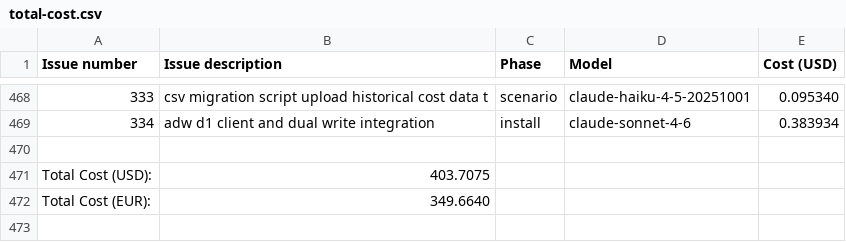
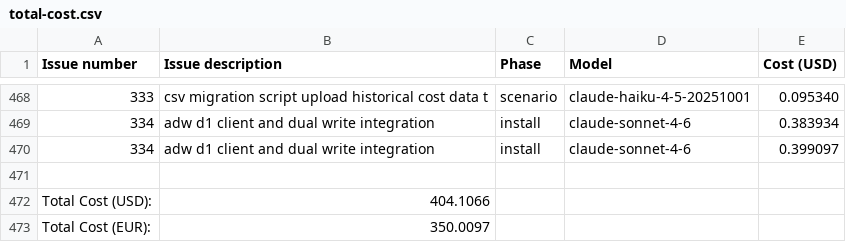
Before and after one commit to paysdoc/AI_Dev_Workflow, a CSV file: projects/AI_Dev_Workflow/total-cost.csv, drawn as a sheet; only a part is shown, gaps mark what is left out.

```diff
--- a/projects/AI_Dev_Workflow/total-cost.csv
+++ b/projects/AI_Dev_Workflow/total-cost.csv
@@ -469,4 +469,5 @@ Issue number,Issue description,Phase,Model,Cost (USD)
 334,adw d1 client and dual write integration,install,claude-sonnet-4-6,0.383934
+334,adw d1 client and dual write integration,install,claude-sonnet-4-6,0.399097
 
-Total Cost (USD):,403.7075
-Total Cost (EUR):,349.6640
+Total Cost (USD):,404.1066
+Total Cost (EUR):,350.0097
```
Also changed, not shown: projects/AI_Dev_Workflow/334-adw-d1-client-and-dual-write-integration.csv.
